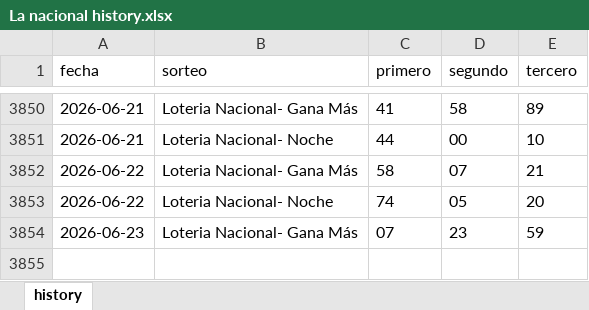
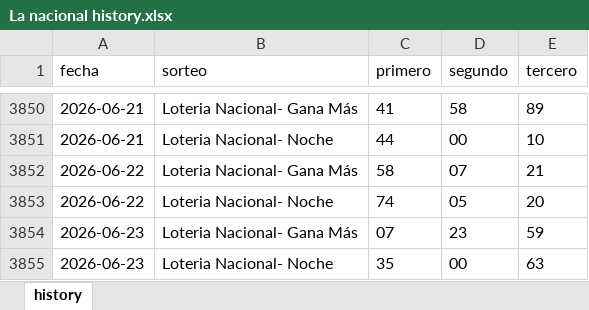
Before and after one commit to carbosota1/CLAUDE-LOTMIX, an Excel workbook: data/histories/La nacional history.xlsx, sheet history, drawn as a sheet; only a part is shown, gaps mark what is left out; values as stored, in another font and other column widths than the file's, no borders; the diff names each change by its address in the sheet, - before the commit and + after, or states it on an @@ line.

```diff
--- a/data/histories/La nacional history.xlsx (sheet history)
+++ b/data/histories/La nacional history.xlsx (sheet history)
+row 3855: 2026-06-23 | Loteria Nacional- Noche | 35 | 00 | 63
```
Also changed, not shown: data/histories/Anguilla history.xlsx, 6 other files.
